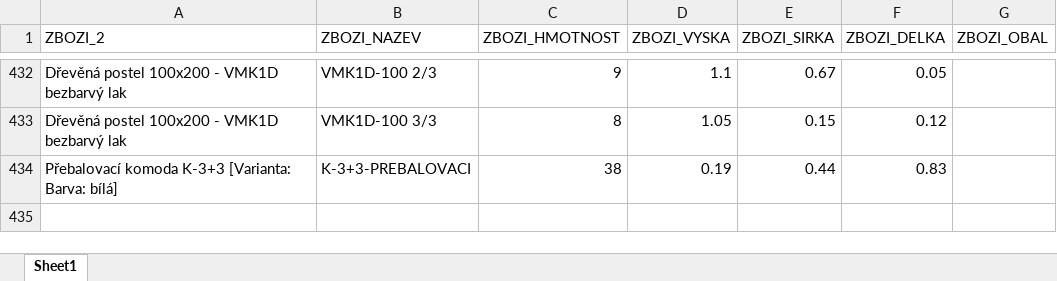
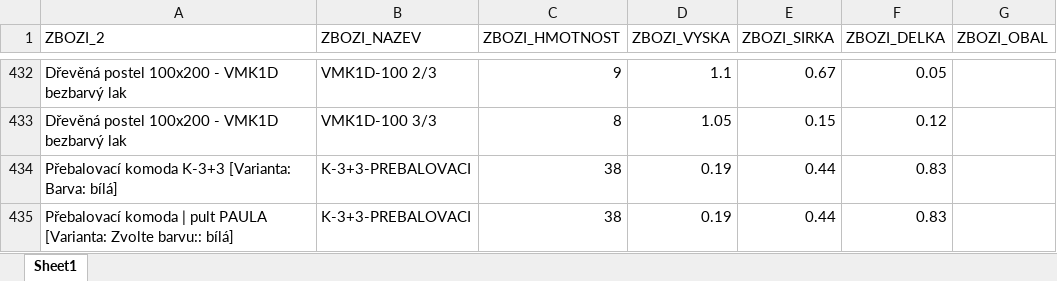
Before and after one commit to xaxamagyar/toptrans-prevodnik, an Excel workbook: products.xlsx, sheet Sheet1, drawn as a sheet; only a part is shown, gaps mark what is left out; values as stored, in another font and other column widths than the file's, no borders; the diff names each change by its address in the sheet, - before the commit and + after, or states it on an @@ line.

Commit message:
Doplněn produkt do Toptrans databáze: Přebalovací komoda | pult PAULA [Varianta: Zvolte barvu:: bílá]

```diff
--- a/products.xlsx (sheet Sheet1)
+++ b/products.xlsx (sheet Sheet1)
+row 435: Přebalovací komoda | pult PAULA [Varianta: Zvolte barvu:: bílá] | K-3+3-PREBALOVACI | 38 | 0.19 | 0.44 | 0.83
```
